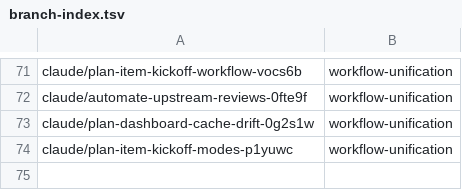
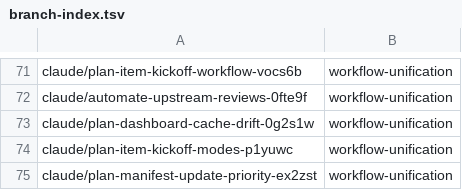
Before and after one commit to AbdelrhmanBassiouny/cognitive_robot_abstract_machine, a TSV file: .claude/personal/plans/_generated/branch-index.tsv, drawn as a sheet; only a part is shown, gaps mark what is left out.

Commit message:
Update plan manifest for workflow-unification

```diff
--- a/.claude/personal/plans/_generated/branch-index.tsv
+++ b/.claude/personal/plans/_generated/branch-index.tsv
@@ -74 +74,2 @@ claude/plan-dashboard-cache-drift-0g2s1w	workflow-unification
 claude/plan-item-kickoff-modes-p1yuwc	workflow-unification
+claude/plan-manifest-update-priority-ex2zst	workflow-unification
```
Also changed, not shown: 2 other files.
